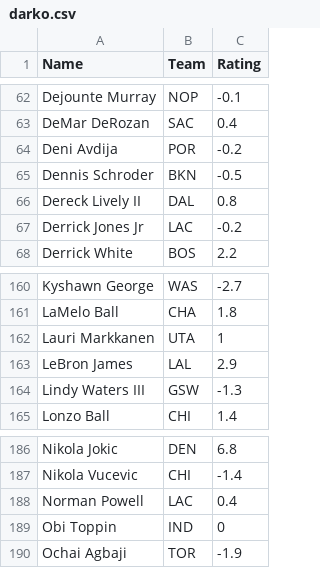
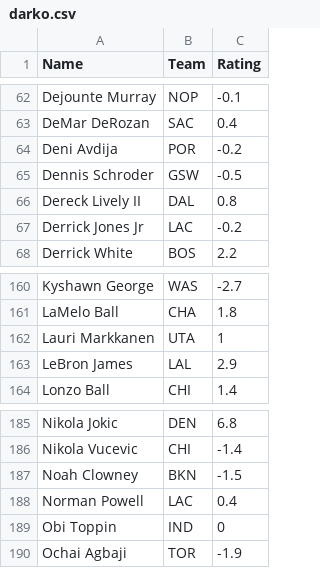
Before and after one commit to NateHerman24/NBA-Predictions-Dashboard, a CSV file: darko.csv, drawn as a sheet; only a part is shown, gaps mark what is left out.

Commit message:
Update darko.csv

```diff
--- a/darko.csv
+++ b/darko.csv
@@ -64,3 +64,3 @@ DeMar DeRozan,SAC,0.4
 Deni Avdija,POR,-0.2
-Dennis Schroder,BKN,-0.5
+Dennis Schroder,GSW,-0.5
 Dereck Lively II,DAL,0.8
@@ -163,3 +163,2 @@ Lauri Markkanen,UTA,1
 LeBron James,LAL,2.9
-Lindy Waters III,GSW,-1.3
 Lonzo Ball,CHI,1.4
@@ -187,2 +186,3 @@ Nikola Jokic,DEN,6.8
 Nikola Vucevic,CHI,-1.4
+Noah Clowney,BKN,-1.5
 Norman Powell,LAC,0.4
```
